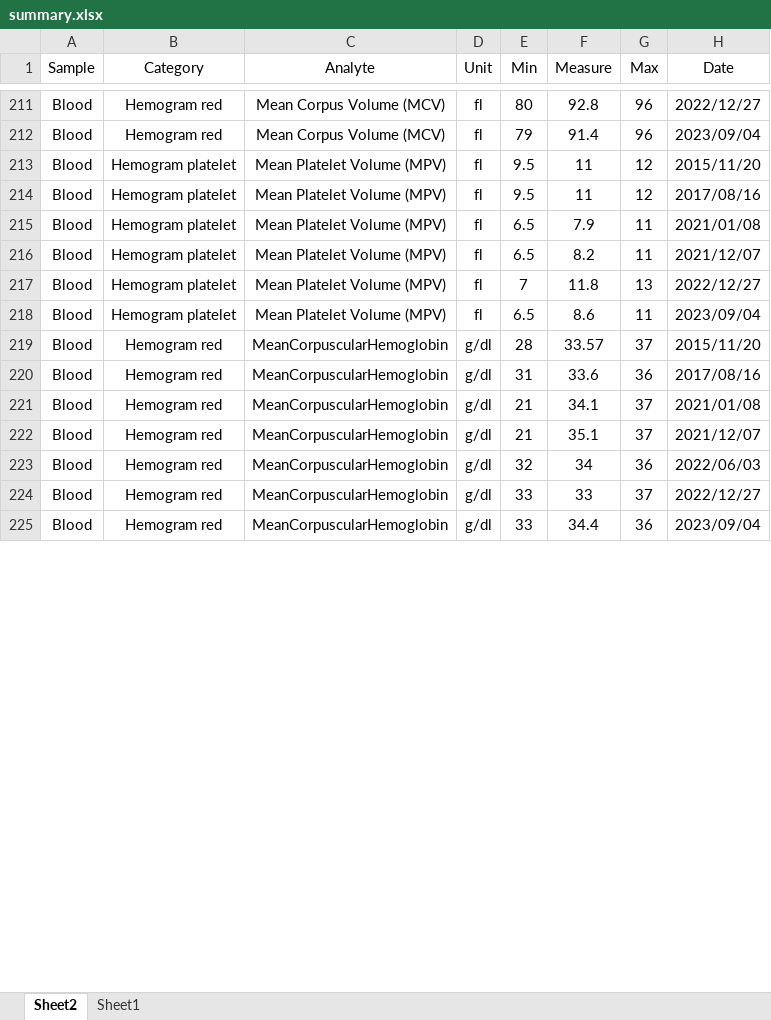
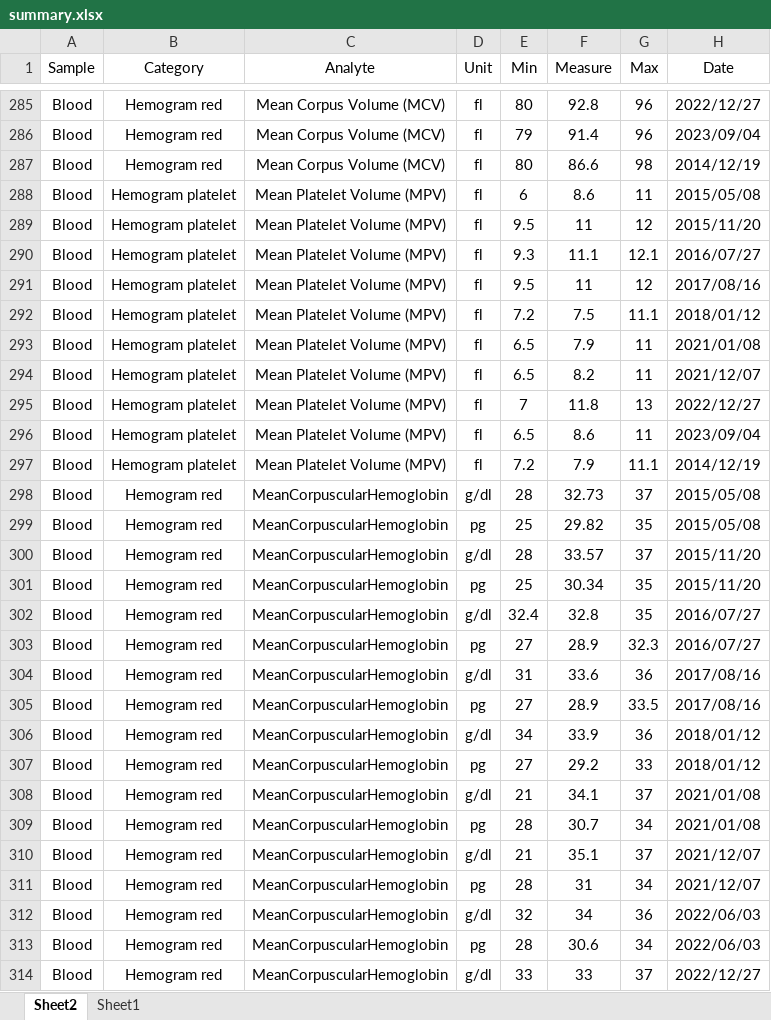
Before and after one commit to alanzos/VitaTracer, an Excel workbook: data/summary.xlsx, sheet Sheet2, drawn as a sheet; only a part is shown, gaps mark what is left out; the shorter side is filled out with more unchanged rows; values as stored, in another font and other column widths than the file's, no borders; conditional formats not drawn; the diff covers the shown part only; the diff names each change by its address in the sheet, - before the commit and + after, or states it on an @@ line.

Commit message:
Updated data

```diff
--- a/data/summary.xlsx (sheet Sheet2)
+++ b/data/summary.xlsx (sheet Sheet2)
+row 287: Blood | Hemogram red | Mean Corpus Volume (MCV) | fl | 80 | 86.6 | 98 | 2014/12/19
+row 288: Blood | Hemogram platelet | Mean Platelet Volume (MPV) | fl | 6 | 8.6 | 11 | 2015/05/08
+row 290: Blood | Hemogram platelet | Mean Platelet Volume (MPV) | fl | 9.3 | 11.1 | 12.1 | 2016/07/27
+row 292: Blood | Hemogram platelet | Mean Platelet Volume (MPV) | fl | 7.2 | 7.5 | 11.1 | 2018/01/12
+row 297: Blood | Hemogram platelet | Mean Platelet Volume (MPV) | fl | 7.2 | 7.9 | 11.1 | 2014/12/19
+row 298: Blood | Hemogram red | MeanCorpuscularHemoglobin | g/dl | 28 | 32.73 | 37 | 2015/05/08
+row 299: Blood | Hemogram red | MeanCorpuscularHemoglobin | pg | 25 | 29.82 | 35 | 2015/05/08
@@ row 226 moved to row 301: Blood @@
+row 302: Blood | Hemogram red | MeanCorpuscularHemoglobin | g/dl | 32.4 | 32.8 | 35 | 2016/07/27
+row 303: Blood | Hemogram red | MeanCorpuscularHemoglobin | pg | 27 | 28.9 | 32.3 | 2016/07/27
@@ row 227 moved to row 305: Blood @@
+row 306: Blood | Hemogram red | MeanCorpuscularHemoglobin | g/dl | 34 | 33.9 | 36 | 2018/01/12
+row 307: Blood | Hemogram red | MeanCorpuscularHemoglobin | pg | 27 | 29.2 | 33 | 2018/01/12
@@ row 228 moved to row 309: Blood @@
@@ row 229 moved to row 311: Blood @@
@@ row 230 moved to row 313: Blood @@
```
Also changed, not shown: 109 added rows, 27 moved rows and 6 edited cells elsewhere in this sheet.
